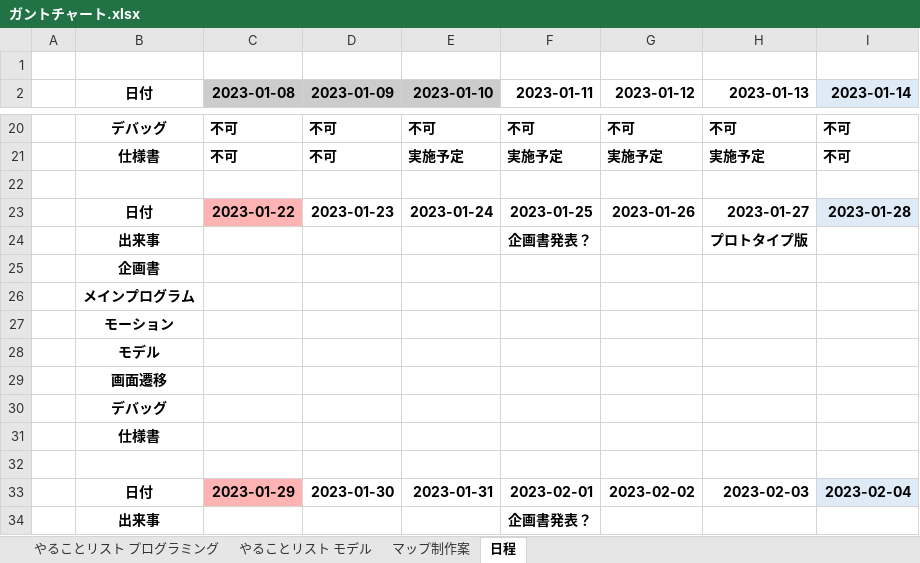
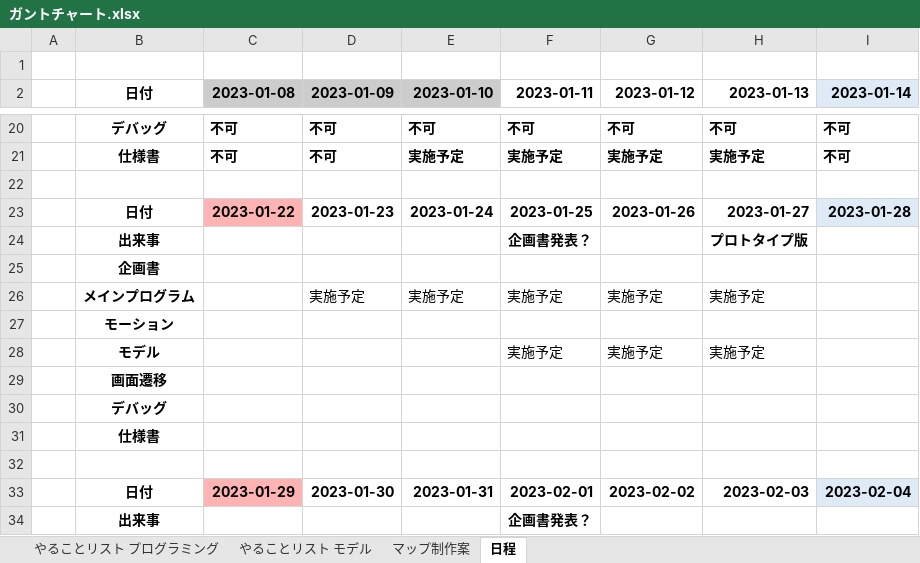
Before and after one commit to HorikawaShudai/Sh2ot_Toso, an Excel workbook: ガントチャート.xlsx, sheet 日程, drawn as a sheet; only a part is shown, gaps mark what is left out; values as stored, in another font and other column widths than the file's, no borders; conditional formats not drawn; removed rows and columns are numbered as before the commit, all else as after; the diff names each change by its address in the sheet, - before the commit and + after, or states it on an @@ line.

```diff
--- a/ガントチャート.xlsx (sheet 日程)
+++ b/ガントチャート.xlsx (sheet 日程)
-row 26:  | メインプログラム
+row 26:  | メインプログラム |  | 実施予定 | 実施予定 | 実施予定 | 実施予定 | 実施予定
-row 28:  | モデル
+row 28:  | モデル |  |  |  | 実施予定 | 実施予定 | 実施予定
```
Also changed, not shown: sheet やることリスト モデル, 2 other files.
